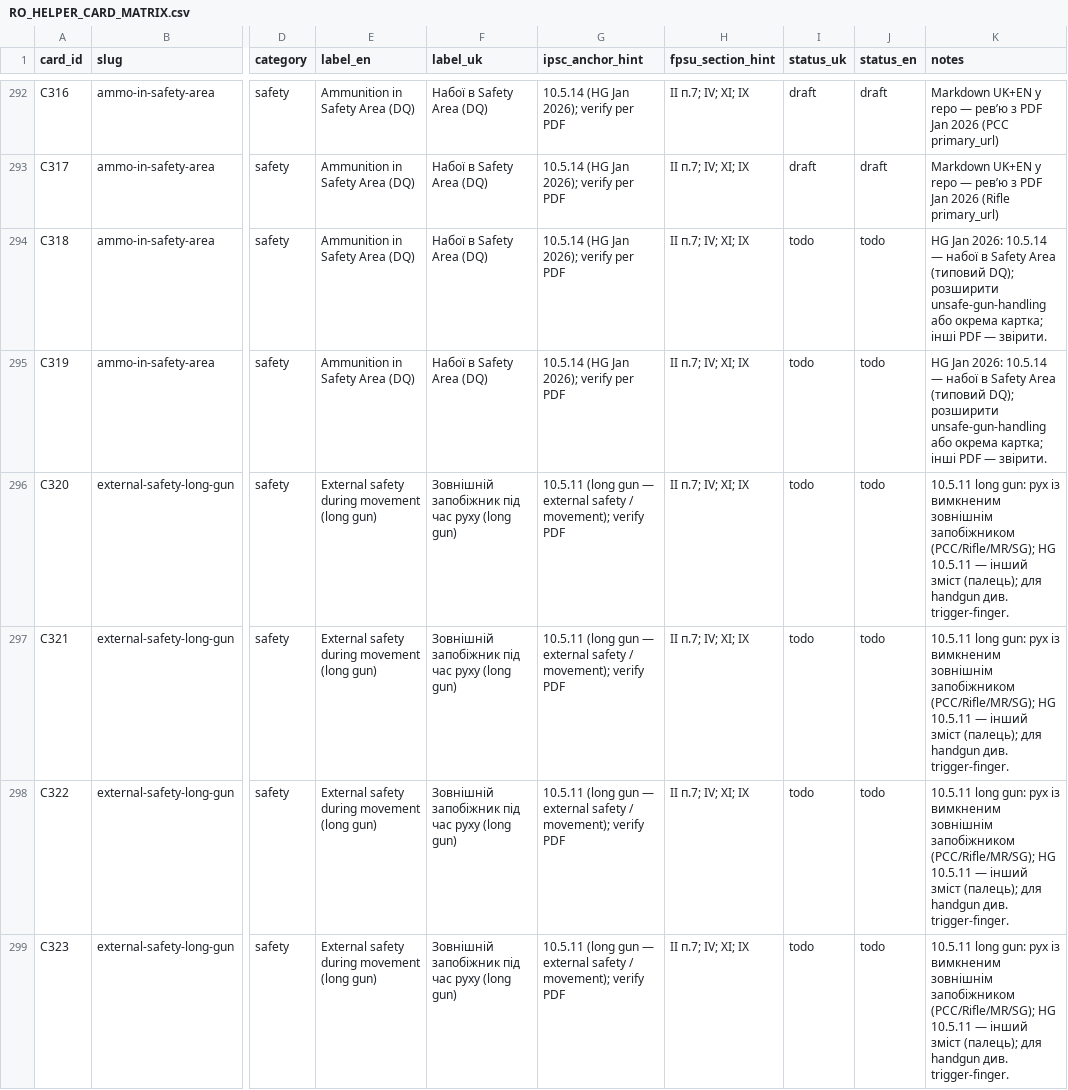
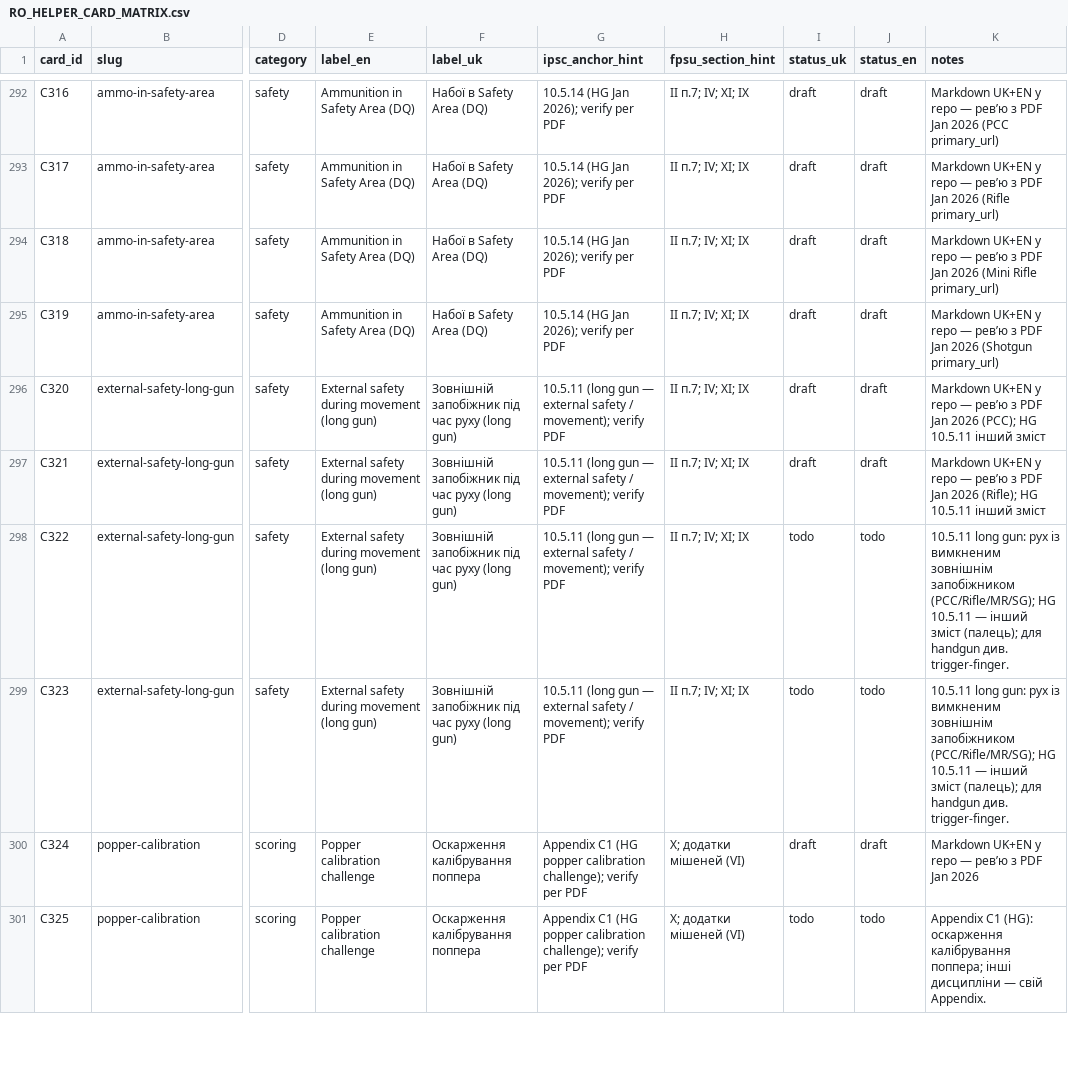
Before and after one commit to Paliis/stage-builder, a CSV file: docs/RO_HELPER_CARD_MATRIX.csv, drawn as a sheet; only a part is shown, gaps mark what is left out; the shorter side is filled out with more unchanged rows; the diff names each change by its address in the sheet, - before the commit and + after, or states it on an @@ line.

```diff
--- a/docs/RO_HELPER_CARD_MATRIX.csv
+++ b/docs/RO_HELPER_CARD_MATRIX.csv
-I294:I297 (status_uk): todo
+I294:I297 (status_uk): draft
-J294:J297 (status_en): todo
+J294:J297 (status_en): draft
-K294 (notes): HG Jan 2026: 10.5.14 — набої в Safety Area (типовий DQ); розширити unsafe-gun-handling або окрема картка; інші PDF — звірити.
+K294 (notes): Markdown UK+EN у repo — рев’ю з PDF Jan 2026 (Mini Rifle primary_url)
-K295 (notes): HG Jan 2026: 10.5.14 — набої в Safety Area (типовий DQ); розширити unsafe-gun-handling або окрема картка; інші PDF — звірити.
+K295 (notes): Markdown UK+EN у repo — рев’ю з PDF Jan 2026 (Shotgun primary_url)
-K296 (notes): 10.5.11 long gun: рух із вимкненим зовнішнім запобіжником (PCC/Rifle/MR/SG); HG 10.5.11 — інший зміст (палець); для handgun див. trigger-finger.
+K296 (notes): Markdown UK+EN у repo — рев’ю з PDF Jan 2026 (PCC); HG 10.5.11 інший зміст
-K297 (notes): 10.5.11 long gun: рух із вимкненим зовнішнім запобіжником (PCC/Rifle/MR/SG); HG 10.5.11 — інший зміст (палець); для handgun див. trigger-finger.
+K297 (notes): Markdown UK+EN у repo — рев’ю з PDF Jan 2026 (Rifle); HG 10.5.11 інший зміст
```
Also changed, not shown: 9 other files.
